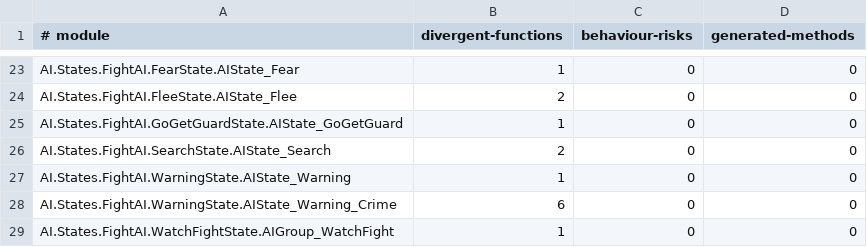
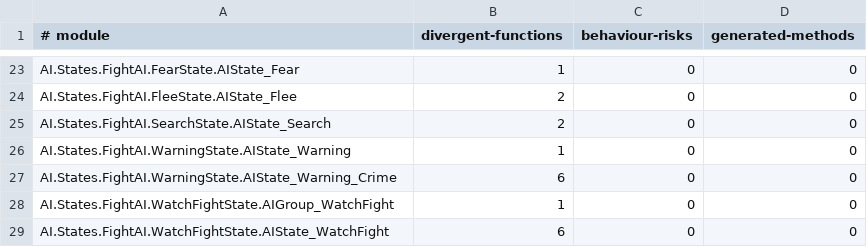
Before and after one commit to dh0er/gore, a TSV file: crates/gore-as/assets/byte-faithfulness/g1r-steam-24878692.tsv, drawn as a sheet; only a part is shown, gaps mark what is left out; the shorter side is filled out with more unchanged rows.

Commit message:
fix(as): preserve guard search control flow
Retry the search when the selected guard dies or is defeated instead
of emitting an empty inner loop. Keep query receivers and deferred
property evaluation within their original expressions.

77 -> 76 differences; 1 fixed, no regressions. GoGetGuard module exact.
1478 Rust tests and 12 native tests pass.

```diff
--- a/crates/gore-as/assets/byte-faithfulness/g1r-steam-24878692.tsv
+++ b/crates/gore-as/assets/byte-faithfulness/g1r-steam-24878692.tsv
@@ -24,3 +24,2 @@ AI.States.FightAI.FearState.AIState_Fear	1	0	0
 AI.States.FightAI.FleeState.AIState_Flee	2	0	0
-AI.States.FightAI.GoGetGuardState.AIState_GoGetGuard	1	0	0
 AI.States.FightAI.SearchState.AIState_Search	2	0	0
```
Also changed, not shown: 6 other files.
